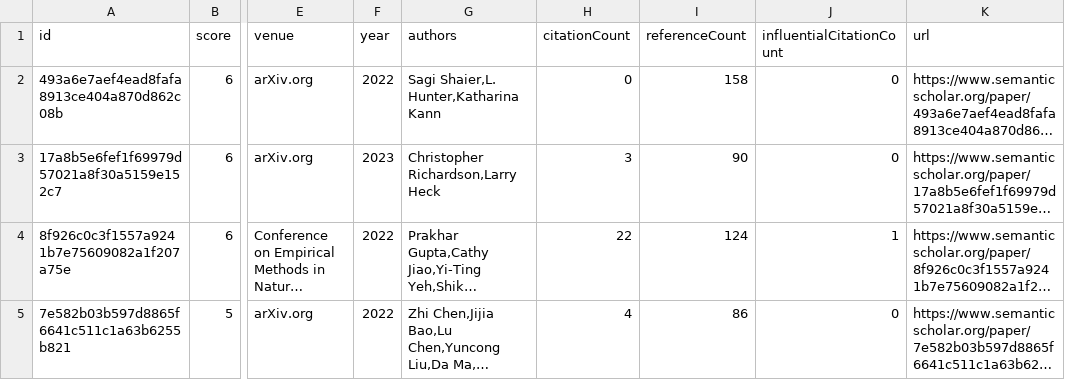
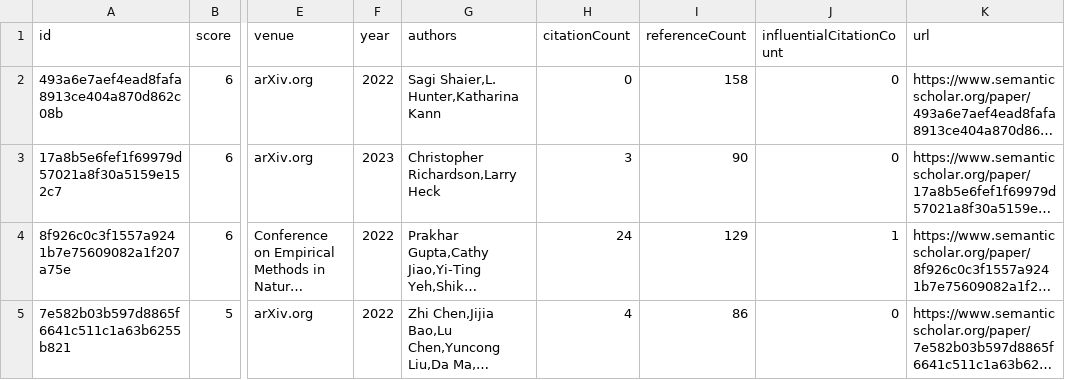
Before and after one commit to avi-jit/pegah-lit-review, a CSV file: data/candidatePapers.csv, drawn as a sheet; only a part is shown, gaps mark what is left out; long unchanged cells end in …; the diff covers the shown part only; the diff names each change by its address in the sheet, - before the commit and + after, or states it on an @@ line.

```diff
--- a/data/candidatePapers.csv
+++ b/data/candidatePapers.csv
-H4 (citationCount): 22
+H4 (citationCount): 24
-I4 (referenceCount): 124
+I4 (referenceCount): 129
```
Also changed, not shown: 1 added row, 1 removed row, 1 moved row and 46 edited cells elsewhere in this file, 2 other files.
